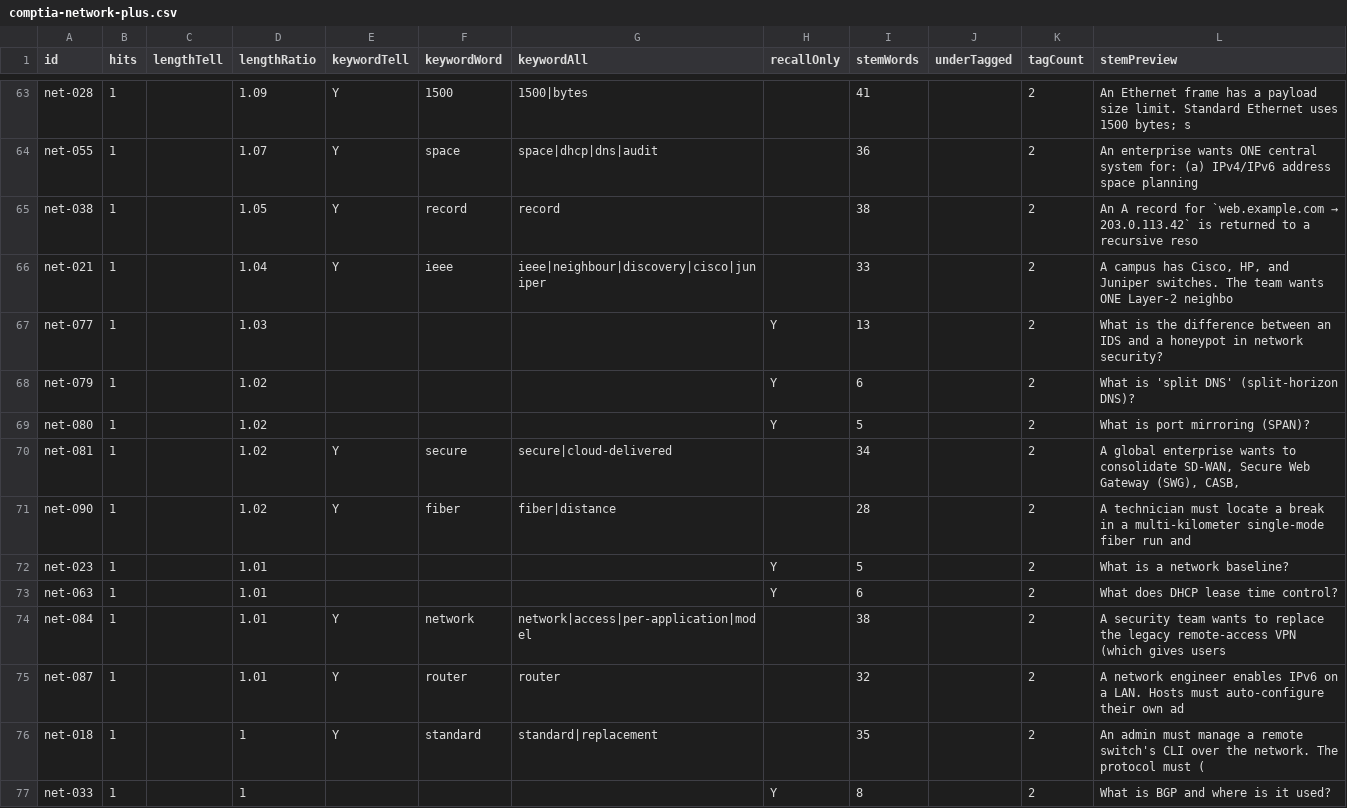
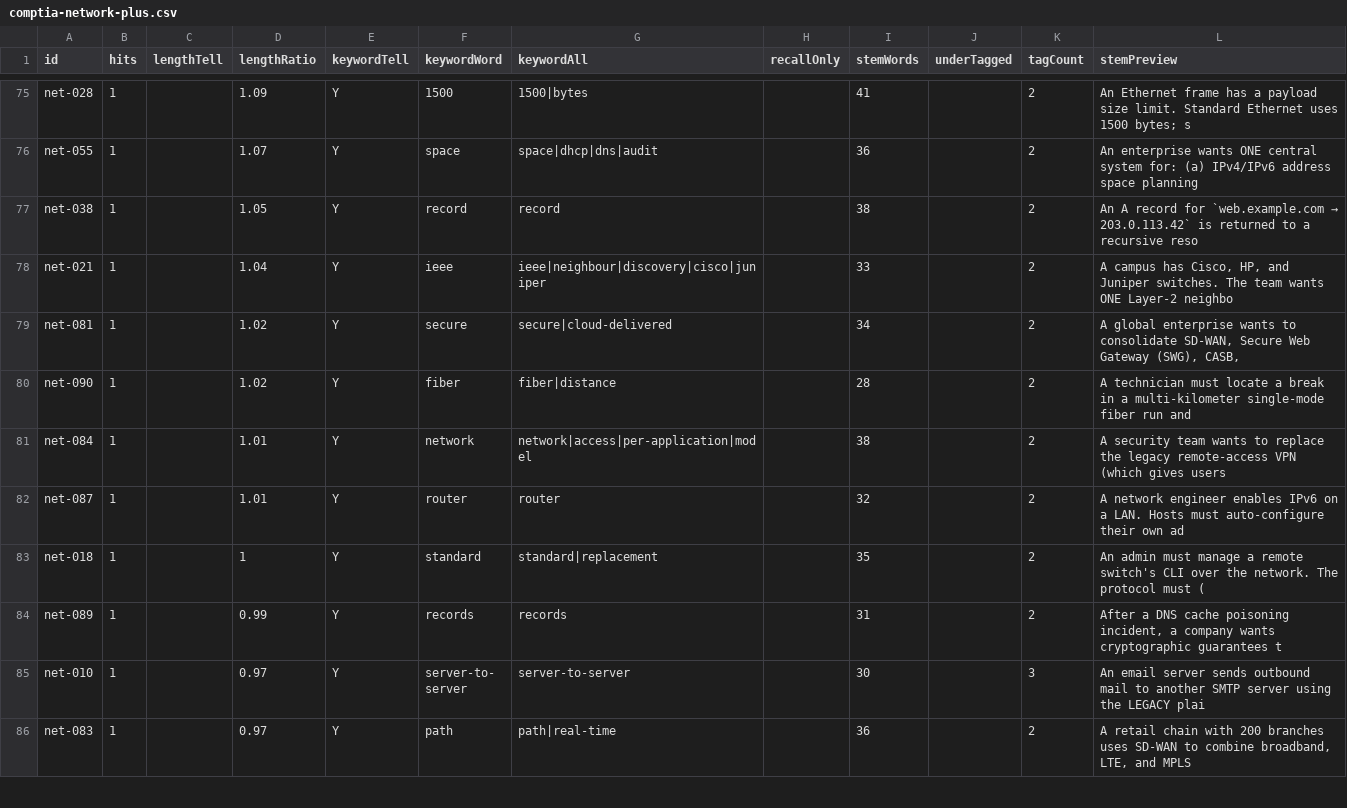
Before and after one commit to daitenkutarojurai-ai/itcertifweb, a CSV file: audits/questions/comptia-network-plus.csv, drawn as a sheet; only a part is shown, gaps mark what is left out; the shorter side is filled out with more unchanged rows; removed rows and columns are numbered as before the commit, all else as after; the diff covers the shown part only; the diff names each change by its address in the sheet, - before the commit and + after, or states it on an @@ line.

```diff
--- a/audits/questions/comptia-network-plus.csv
+++ b/audits/questions/comptia-network-plus.csv
-row 67: net-077 | 1 |  | 1.03 |  |  |  | Y | 13 |  | 2 | What is the difference between an IDS and a honeypot in network security?
-row 68: net-079 | 1 |  | 1.02 |  |  |  | Y | 6 |  | 2 | What is 'split DNS' (split-horizon DNS)?
-row 69: net-080 | 1 |  | 1.02 |  |  |  | Y | 5 |  | 2 | What is port mirroring (SPAN)?
-row 72: net-023 | 1 |  | 1.01 |  |  |  | Y | 5 |  | 2 | What is a network baseline?
-row 73: net-063 | 1 |  | 1.01 |  |  |  | Y | 6 |  | 2 | What does DHCP lease time control?
-row 77: net-033 | 1 |  | 1 |  |  |  | Y | 8 |  | 2 | What is BGP and where is it used?
```
Also changed, not shown: 12 added rows and 6 removed rows elsewhere in this file, 2 other files.
